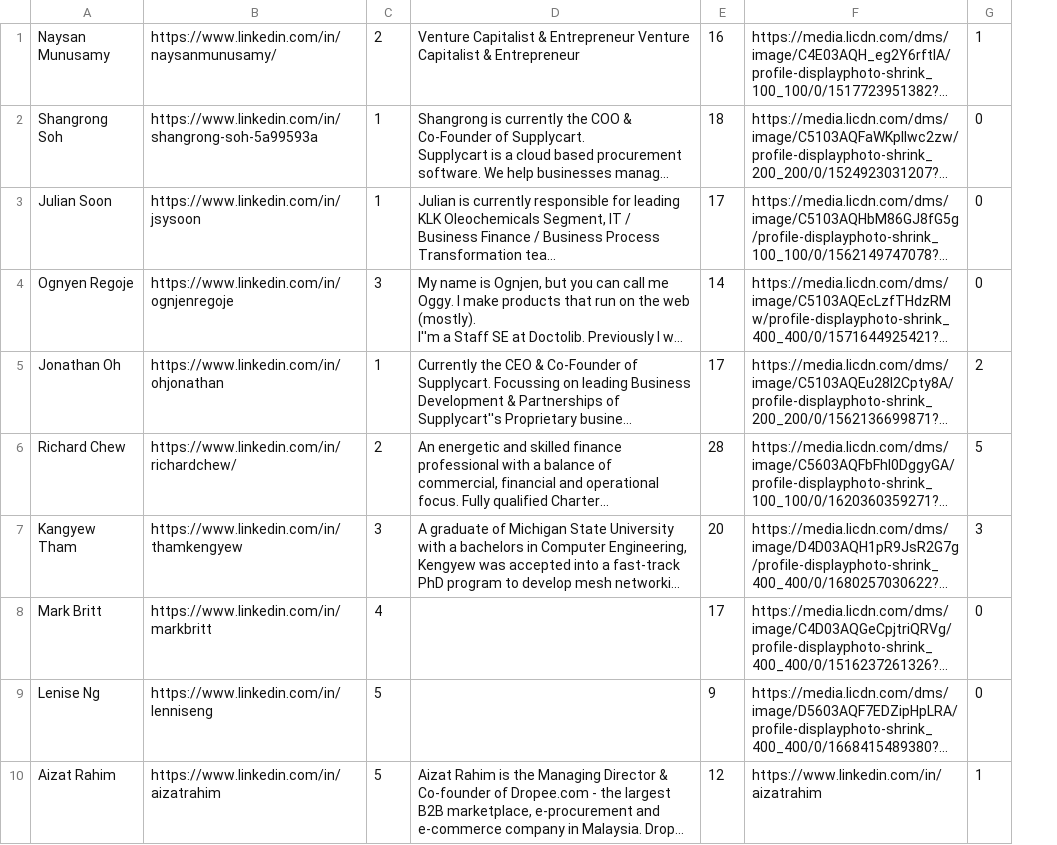
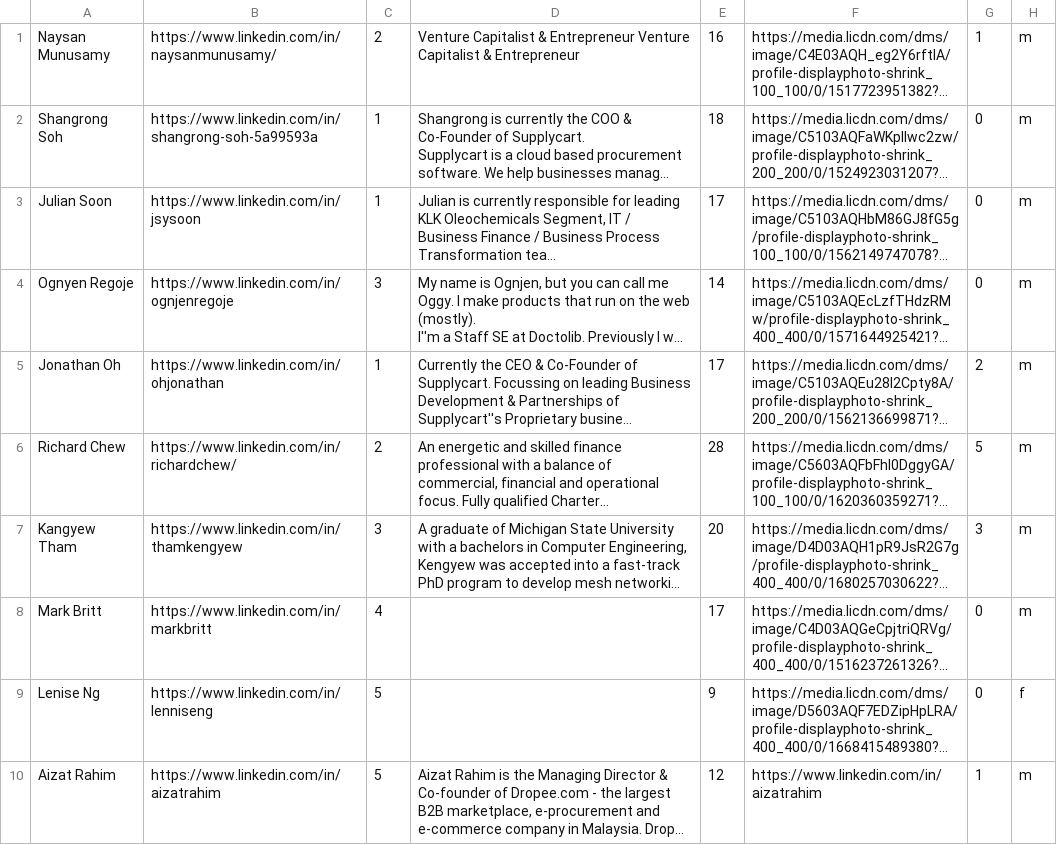
Before and after one commit to DoBetter-Malaysia/velocap-core-umhack, a CSV file: seed/founders.csv, drawn as a sheet; only a part is shown; long unchanged cells end in …; the diff names each change by its address in the sheet, - before the commit and + after, or states it on an @@ line.

```diff
--- a/seed/founders.csv
+++ b/seed/founders.csv
+column H, rows 1-10: m | m | m | m | m | m | m | m | f | m
```
Also changed, not shown: 5 other files.
